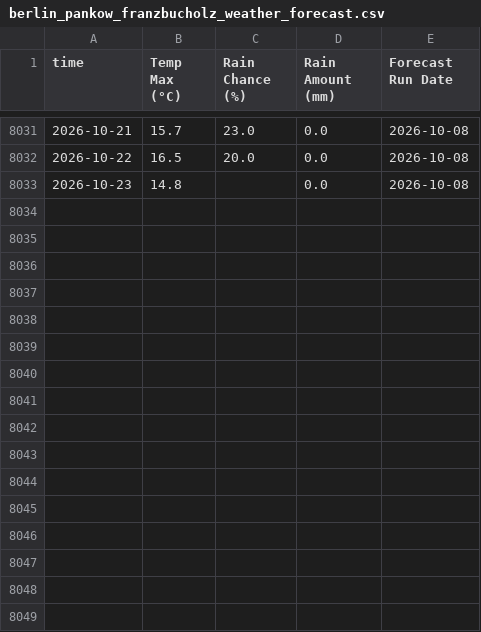
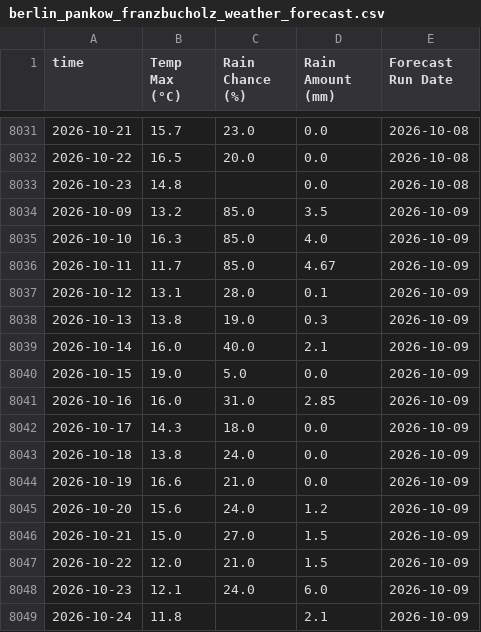
Before and after one commit to THDOOO/weather-forecast-automation, a CSV file: berlin_pankow_franzbucholz_weather_forecast.csv, drawn as a sheet; only a part is shown, gaps mark what is left out; the diff names each change by its address in the sheet, - before the commit and + after, or states it on an @@ line.

```diff
--- a/berlin_pankow_franzbucholz_weather_forecast.csv
+++ b/berlin_pankow_franzbucholz_weather_forecast.csv
+row 8034: 2026-10-09 | 13.2 | 85.0 | 3.5 | 2026-10-09
+row 8035: 2026-10-10 | 16.3 | 85.0 | 4.0 | 2026-10-09
+row 8036: 2026-10-11 | 11.7 | 85.0 | 4.67 | 2026-10-09
+row 8037: 2026-10-12 | 13.1 | 28.0 | 0.1 | 2026-10-09
+row 8038: 2026-10-13 | 13.8 | 19.0 | 0.3 | 2026-10-09
+row 8039: 2026-10-14 | 16.0 | 40.0 | 2.1 | 2026-10-09
+row 8040: 2026-10-15 | 19.0 | 5.0 | 0.0 | 2026-10-09
+row 8041: 2026-10-16 | 16.0 | 31.0 | 2.85 | 2026-10-09
+row 8042: 2026-10-17 | 14.3 | 18.0 | 0.0 | 2026-10-09
+row 8043: 2026-10-18 | 13.8 | 24.0 | 0.0 | 2026-10-09
+row 8044: 2026-10-19 | 16.6 | 21.0 | 0.0 | 2026-10-09
+row 8045: 2026-10-20 | 15.6 | 24.0 | 1.2 | 2026-10-09
+row 8046: 2026-10-21 | 15.0 | 27.0 | 1.5 | 2026-10-09
+row 8047: 2026-10-22 | 12.0 | 21.0 | 1.5 | 2026-10-09
+row 8048: 2026-10-23 | 12.1 | 24.0 | 6.0 | 2026-10-09
+row 8049: 2026-10-24 | 11.8 |  | 2.1 | 2026-10-09
```
